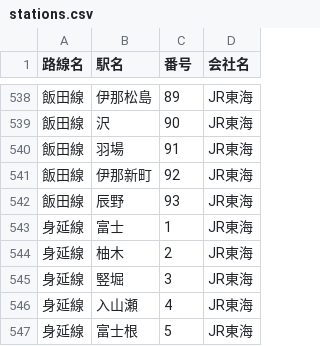
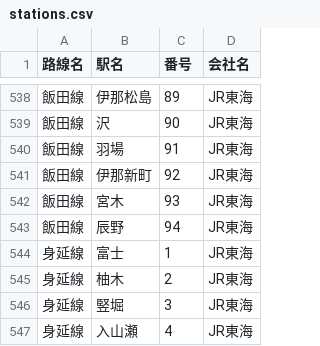
Before and after one commit to 968n7wnn6d-source/-JR-, a CSV file: stations.csv, drawn as a sheet; only a part is shown, gaps mark what is left out; the shorter side is filled out with more unchanged rows.

Commit message:
Add files via upload

```diff
--- a/stations.csv
+++ b/stations.csv
@@ -541,3 +541,4 @@
 飯田線,伊那新町,92,JR東海
-飯田線,辰野,93,JR東海
+飯田線,宮木,93,JR東海
+飯田線,辰野,94,JR東海
 身延線,富士,1,JR東海
```
